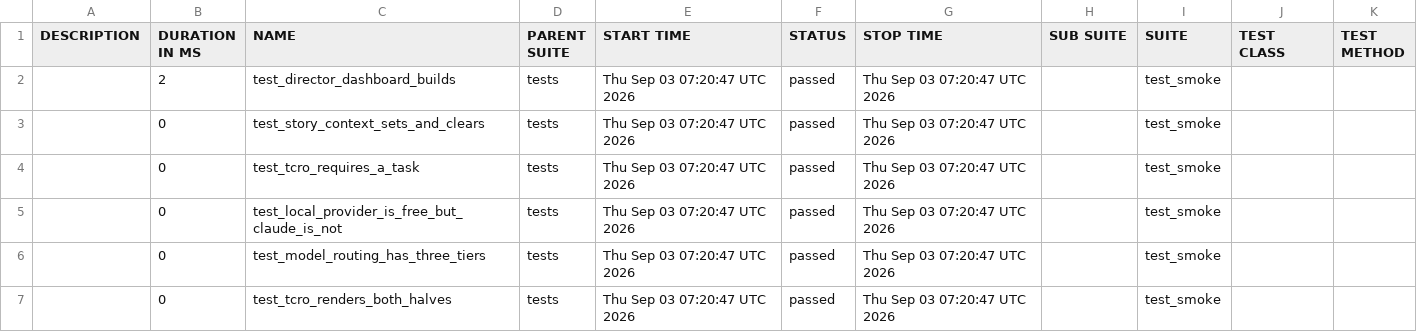
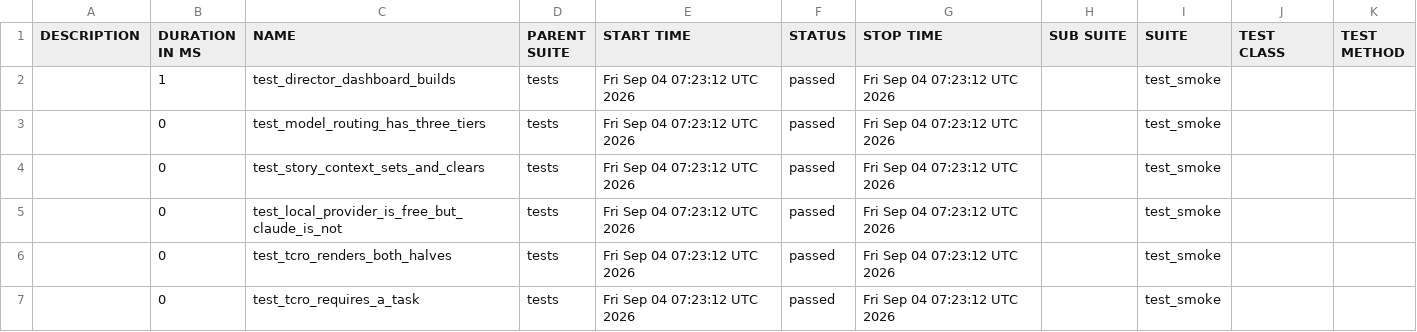
Before and after one commit to Anandraj-pro/OmniTest-AI, a CSV file: data/suites.csv, drawn as a sheet.

```diff
--- a/data/suites.csv
+++ b/data/suites.csv
@@ -1,7 +1,7 @@
 "DESCRIPTION","DURATION IN MS","NAME","PARENT SUITE","START TIME","STATUS","STOP TIME","SUB SUITE","SUITE","TEST CLASS","TEST METHOD"
-"","2","test_director_dashboard_builds","tests","Thu Sep 03 07:20:47 UTC 2026","passed","Thu Sep 03 07:20:47 UTC 2026","","test_smoke","",""
-"","0","test_story_context_sets_and_clears","tests","Thu Sep 03 07:20:47 UTC 2026","passed","Thu Sep 03 07:20:47 UTC 2026","","test_smoke","",""
-"","0","test_tcro_requires_a_task","tests","Thu Sep 03 07:20:47 UTC 2026","passed","Thu Sep 03 07:20:47 UTC 2026","","test_smoke","",""
-"","0","test_local_provider_is_free_but_claude_is_not","tests","Thu Sep 03 07:20:47 UTC 2026","passed","Thu Sep 03 07:20:47 UTC 2026","","test_smoke","",""
-"","0","test_model_routing_has_three_tiers","tests","Thu Sep 03 07:20:47 UTC 2026","passed","Thu Sep 03 07:20:47 UTC 2026","","test_smoke","",""
-"","0","test_tcro_renders_both_halves","tests","Thu Sep 03 07:20:47 UTC 2026","passed","Thu Sep 03 07:20:47 UTC 2026","","test_smoke","",""
+"","1","test_director_dashboard_builds","tests","Fri Sep 04 07:23:12 UTC 2026","passed","Fri Sep 04 07:23:12 UTC 2026","","test_smoke","",""
+"","0","test_model_routing_has_three_tiers","tests","Fri Sep 04 07:23:12 UTC 2026","passed","Fri Sep 04 07:23:12 UTC 2026","","test_smoke","",""
+"","0","test_story_context_sets_and_clears","tests","Fri Sep 04 07:23:12 UTC 2026","passed","Fri Sep 04 07:23:12 UTC 2026","","test_smoke","",""
+"","0","test_local_provider_is_free_but_claude_is_not","tests","Fri Sep 04 07:23:12 UTC 2026","passed","Fri Sep 04 07:23:12 UTC 2026","","test_smoke","",""
+"","0","test_tcro_renders_both_halves","tests","Fri Sep 04 07:23:12 UTC 2026","passed","Fri Sep 04 07:23:12 UTC 2026","","test_smoke","",""
+"","0","test_tcro_requires_a_task","tests","Fri Sep 04 07:23:12 UTC 2026","passed","Fri Sep 04 07:23:12 UTC 2026","","test_smoke","",""
```
Also changed, not shown: 26 other files.
